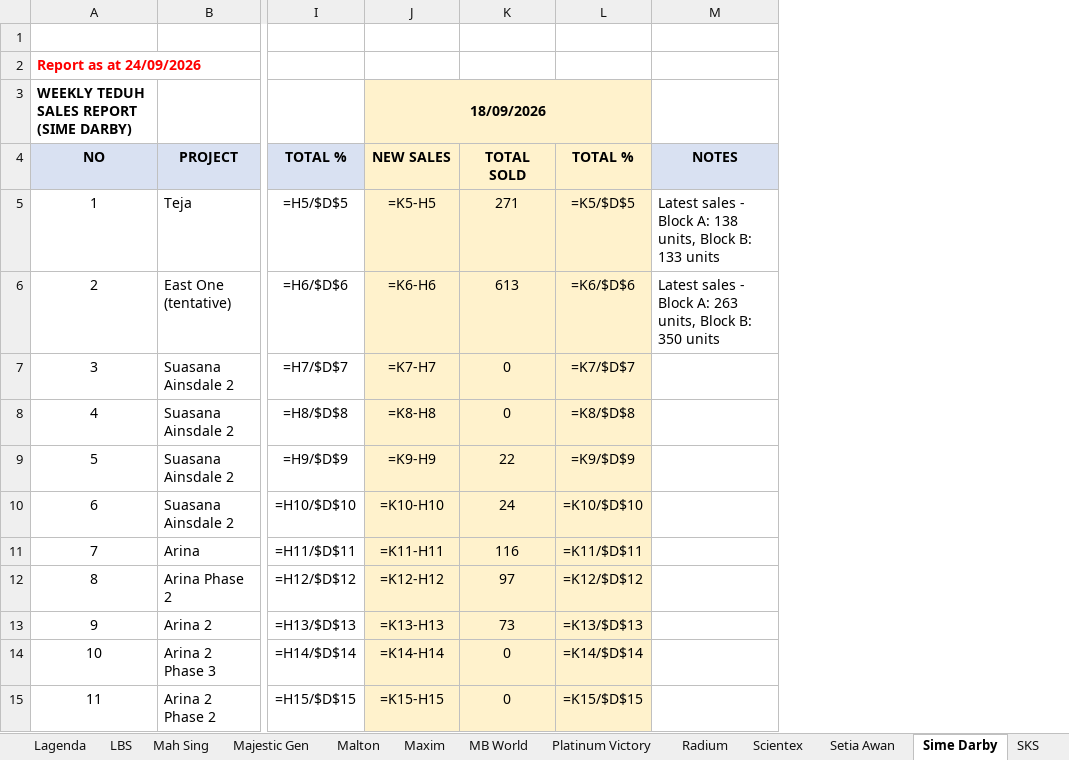
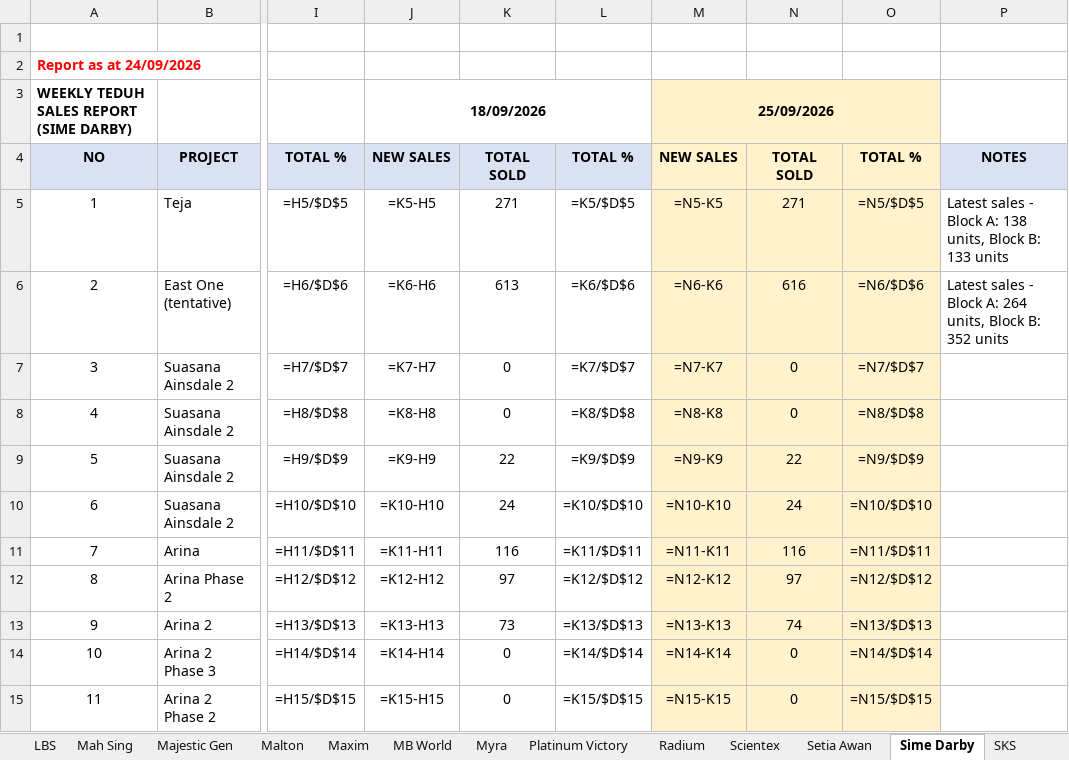
Before and after one commit to smtcu/teduh-tracker, an Excel workbook: docs/downloads/TEDUH_Competitor_Trackers.xlsx, sheet Sime Darby, drawn as a sheet; only a part is shown, gaps mark what is left out; values as stored, in another font and other column widths than the file's, no borders; formulas without a stored value are shown as written; addresses are those after the commit; the diff covers the shown part only; the diff names each change by its address in the sheet, - before the commit and + after, or states it on an @@ line.

```diff
--- a/docs/downloads/TEDUH_Competitor_Trackers.xlsx (sheet Sime Darby)
+++ b/docs/downloads/TEDUH_Competitor_Trackers.xlsx (sheet Sime Darby)
+sheet tab: Myra
+column M, rows 3-15: 25/09/2026 | NEW SALES | =N5-K5 | =N6-K6 | =N7-K7 | =N8-K8 | =N9-K9 | =N10-K10 | =N11-K11 | =N12-K12 | =N13-K13 | =N14-K14 | =N15-K15
+column N, rows 4-15: TOTAL SOLD | 271 | 616 | 0 | 0 | 22 | 24 | 116 | 97 | 74 | 0 | 0
+column O, rows 4-15: TOTAL % | =N5/$D$5 | =N6/$D$6 | =N7/$D$7 | =N8/$D$8 | =N9/$D$9 | =N10/$D$10 | =N11/$D$11 | =N12/$D$12 | =N13/$D$13 | =N14/$D$14 | =N15/$D$15
-J3 fill: #FFF2CC
+J3 fill: none
-J4:L4 fill: #FFF2CC
+J4:L4 fill: #D9E1F2
-J5:L15 fill: #FFF2CC
+J5:L15 fill: none
-P6: …Block A: 263 units, Block B: 350 units
+P6: …Block A: 264 units, Block B: 352 units
```
Also changed, not shown: 3 edited cells and cell formats elsewhere in this sheet, sheet SP Setia, sheet Scientex, sheet Ecoworld, sheet KSL, sheet Lagenda, sheet LBS, 20 more sheets, docs/downloads/20260924_Johor_Teduh_Weekly_Update.xlsx, docs/downloads/20260924_Ukay_Teduh_Weekly_Update.xlsx, 21 other files.
